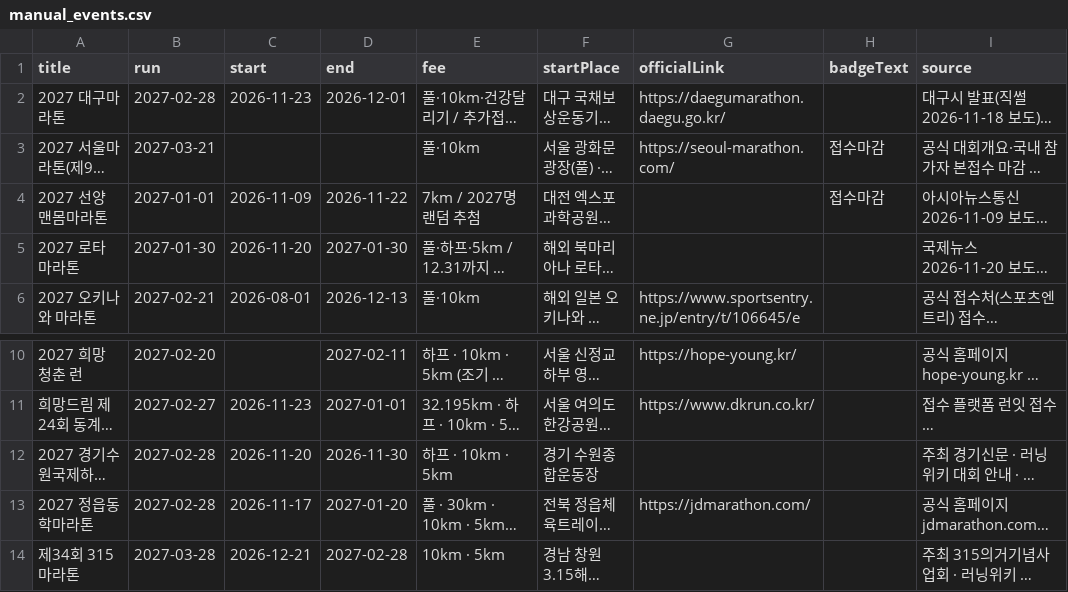
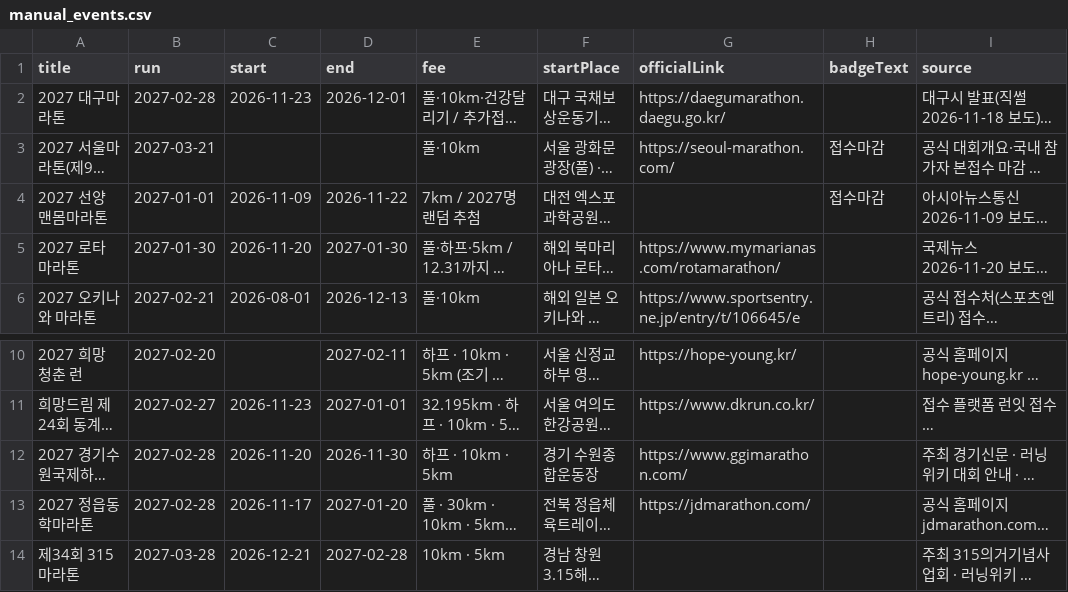
Before and after one commit to seyoon775/marathon-data, a CSV file: data/manual_events.csv, drawn as a sheet; only a part is shown, gaps mark what is left out; long unchanged cells end in …; the diff names each change by its address in the sheet, - before the commit and + after, or states it on an @@ line.

```diff
--- a/data/manual_events.csv
+++ b/data/manual_events.csv
-G5 (officialLink): (empty)
+G5 (officialLink): https://www.mymarianas.com/rotamarathon/
-G12 (officialLink): (empty)
+G12 (officialLink): https://www.ggimarathon.com/
```
Also changed, not shown: 1 other file.
